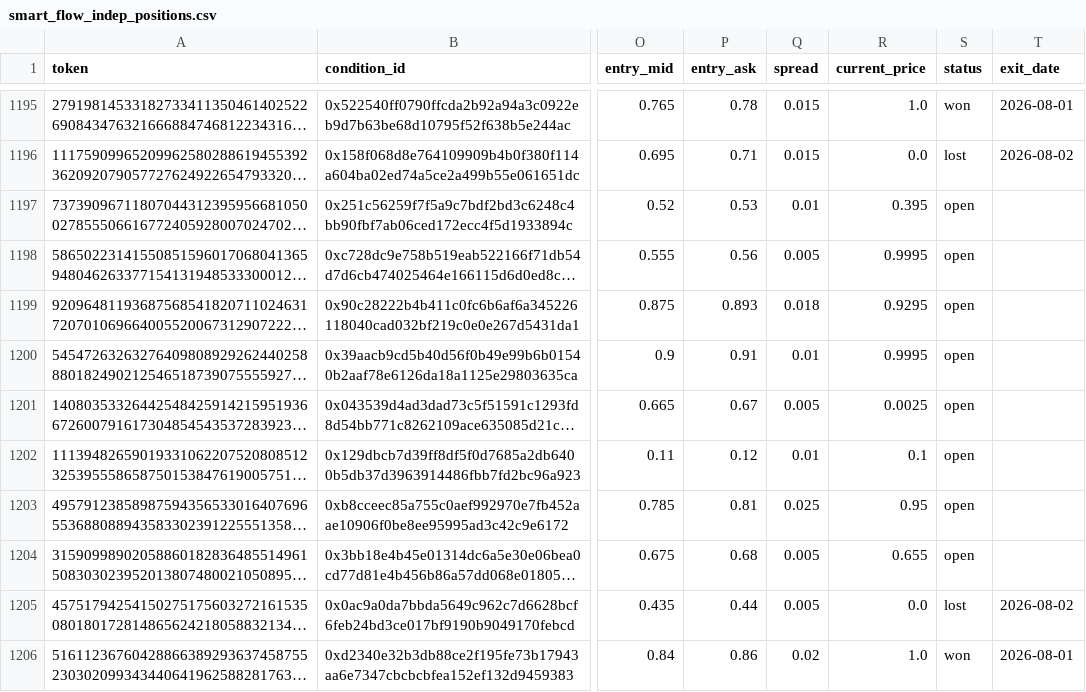
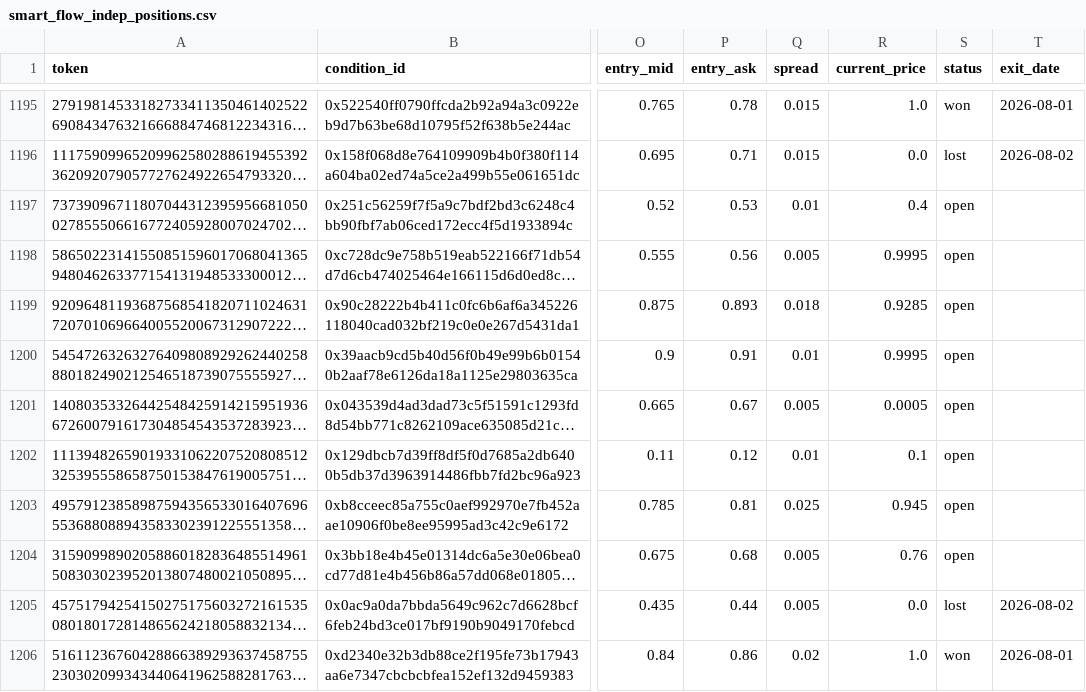
Before and after one commit to skanderbellil/Bayes-ically-Rich, a CSV file: data/paper_trade/smart_flow_indep_positions.csv, drawn as a sheet; only a part is shown, gaps mark what is left out; long unchanged cells end in …; the diff covers the shown part only; the diff names each change by its address in the sheet, - before the commit and + after, or states it on an @@ line.

Commit message:
paper-trade: update 2026-08-02_10:58

```diff
--- a/data/paper_trade/smart_flow_indep_positions.csv
+++ b/data/paper_trade/smart_flow_indep_positions.csv
-R1197 (current_price): 0.395
+R1197 (current_price): 0.4
-R1199 (current_price): 0.9295
+R1199 (current_price): 0.9285
-R1201 (current_price): 0.0025
+R1201 (current_price): 0.0005
-R1203 (current_price): 0.95
+R1203 (current_price): 0.945
-R1204 (current_price): 0.655
+R1204 (current_price): 0.76
```
Also changed, not shown: 1 added row and 80 edited cells elsewhere in this file, data/paper_trade/bankroll_summary.csv, data/paper_trade/dip_confirm_positions.csv, 12 other files.
